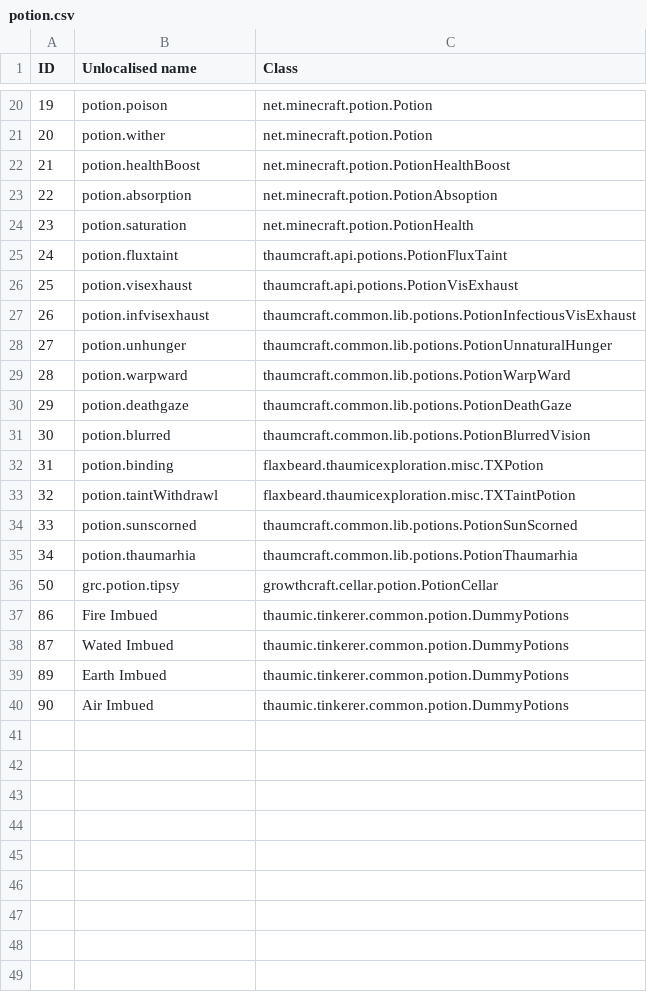
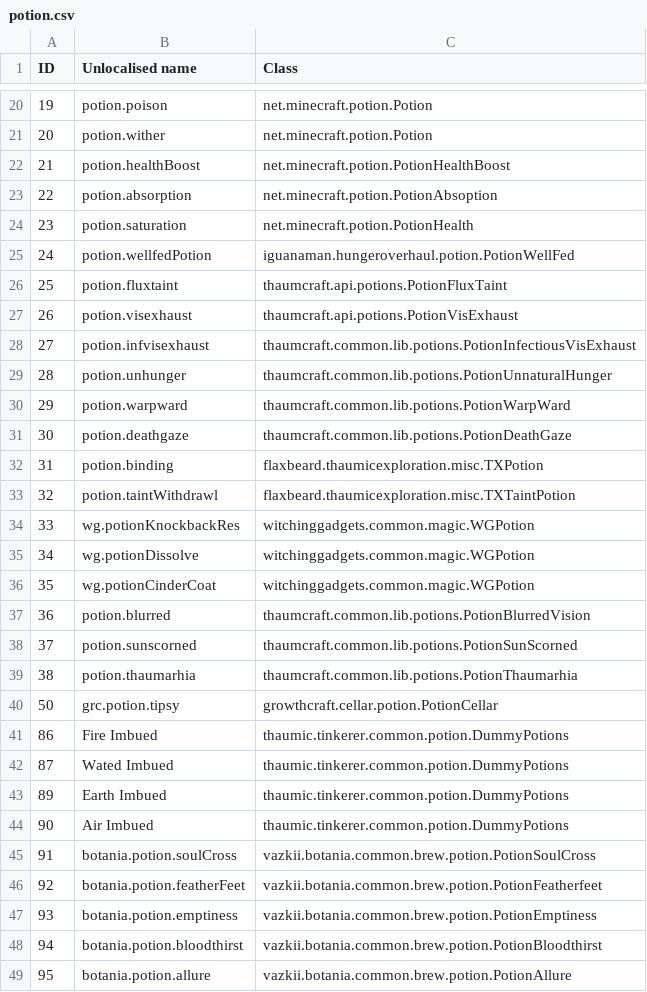
Before and after one commit to Sinhika/AeroMagica, a CSV file: dumps/potion.csv, drawn as a sheet; only a part is shown, gaps mark what is left out.

```diff
--- a/dumps/potion.csv
+++ b/dumps/potion.csv
@@ -24,13 +24,17 @@ ID,Unlocalised name,Class
 23,potion.saturation,net.minecraft.potion.PotionHealth
-24,potion.fluxtaint,thaumcraft.api.potions.PotionFluxTaint
-25,potion.visexhaust,thaumcraft.api.potions.PotionVisExhaust
-26,potion.infvisexhaust,thaumcraft.common.lib.potions.PotionInfectiousVisExhaust
-27,potion.unhunger,thaumcraft.common.lib.potions.PotionUnnaturalHunger
-28,potion.warpward,thaumcraft.common.lib.potions.PotionWarpWard
-29,potion.deathgaze,thaumcraft.common.lib.potions.PotionDeathGaze
-30,potion.blurred,thaumcraft.common.lib.potions.PotionBlurredVision
+24,potion.wellfedPotion,iguanaman.hungeroverhaul.potion.PotionWellFed
+25,potion.fluxtaint,thaumcraft.api.potions.PotionFluxTaint
+26,potion.visexhaust,thaumcraft.api.potions.PotionVisExhaust
+27,potion.infvisexhaust,thaumcraft.common.lib.potions.PotionInfectiousVisExhaust
+28,potion.unhunger,thaumcraft.common.lib.potions.PotionUnnaturalHunger
+29,potion.warpward,thaumcraft.common.lib.potions.PotionWarpWard
+30,potion.deathgaze,thaumcraft.common.lib.potions.PotionDeathGaze
 31,potion.binding,flaxbeard.thaumicexploration.misc.TXPotion
 32,potion.taintWithdrawl,flaxbeard.thaumicexploration.misc.TXTaintPotion
-33,potion.sunscorned,thaumcraft.common.lib.potions.PotionSunScorned
-34,potion.thaumarhia,thaumcraft.common.lib.potions.PotionThaumarhia
+33,wg.potionKnockbackRes,witchinggadgets.common.magic.WGPotion
+34,wg.potionDissolve,witchinggadgets.common.magic.WGPotion
+35,wg.potionCinderCoat,witchinggadgets.common.magic.WGPotion
+36,potion.blurred,thaumcraft.common.lib.potions.PotionBlurredVision
+37,potion.sunscorned,thaumcraft.common.lib.potions.PotionSunScorned
+38,potion.thaumarhia,thaumcraft.common.lib.potions.PotionThaumarhia
 50,grc.potion.tipsy,growthcraft.cellar.potion.PotionCellar
@@ -40 +44,6 @@ ID,Unlocalised name,Class
 90,Air Imbued,thaumic.tinkerer.common.potion.DummyPotions
+91,botania.potion.soulCross,vazkii.botania.common.brew.potion.PotionSoulCross
+92,botania.potion.featherFeet,vazkii.botania.common.brew.potion.PotionFeatherfeet
+93,botania.potion.emptiness,vazkii.botania.common.brew.potion.PotionEmptiness
+94,botania.potion.bloodthirst,vazkii.botania.common.brew.potion.PotionBloodthirst
+95,botania.potion.allure,vazkii.botania.common.brew.potion.PotionAllure
```
Also changed, not shown: dumps/biome.csv, dumps/enchantment.csv, 32 other files.
